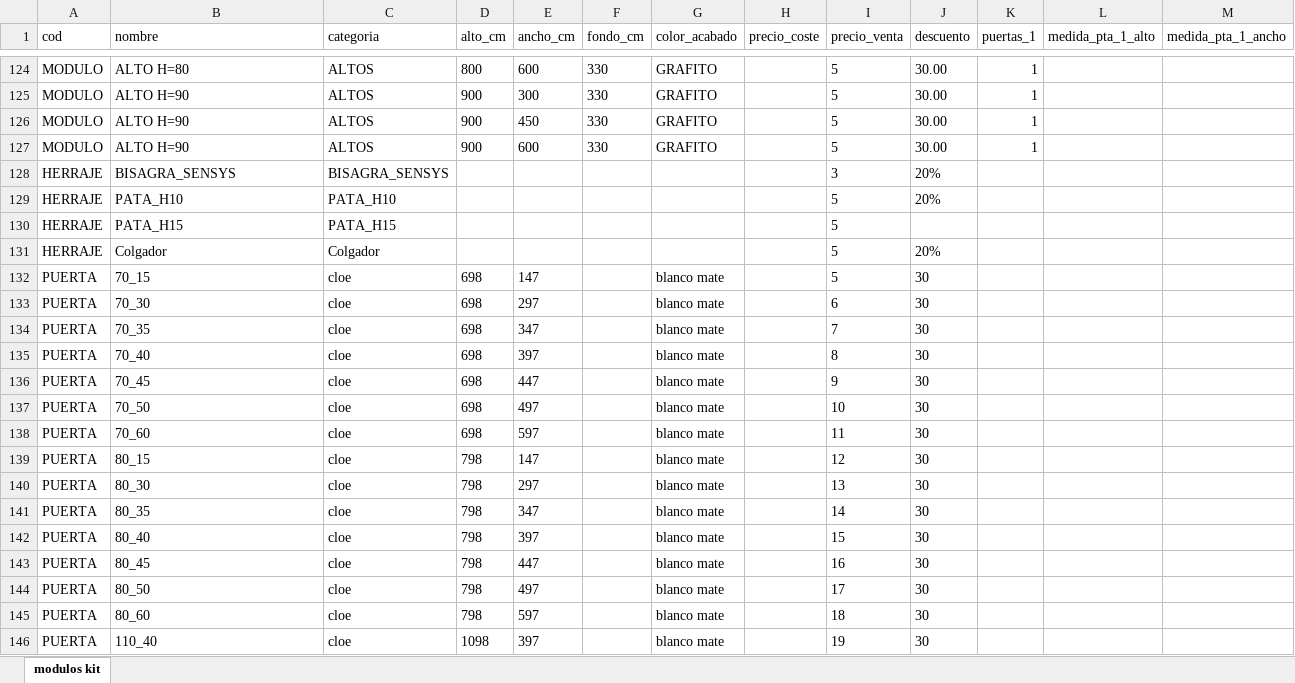
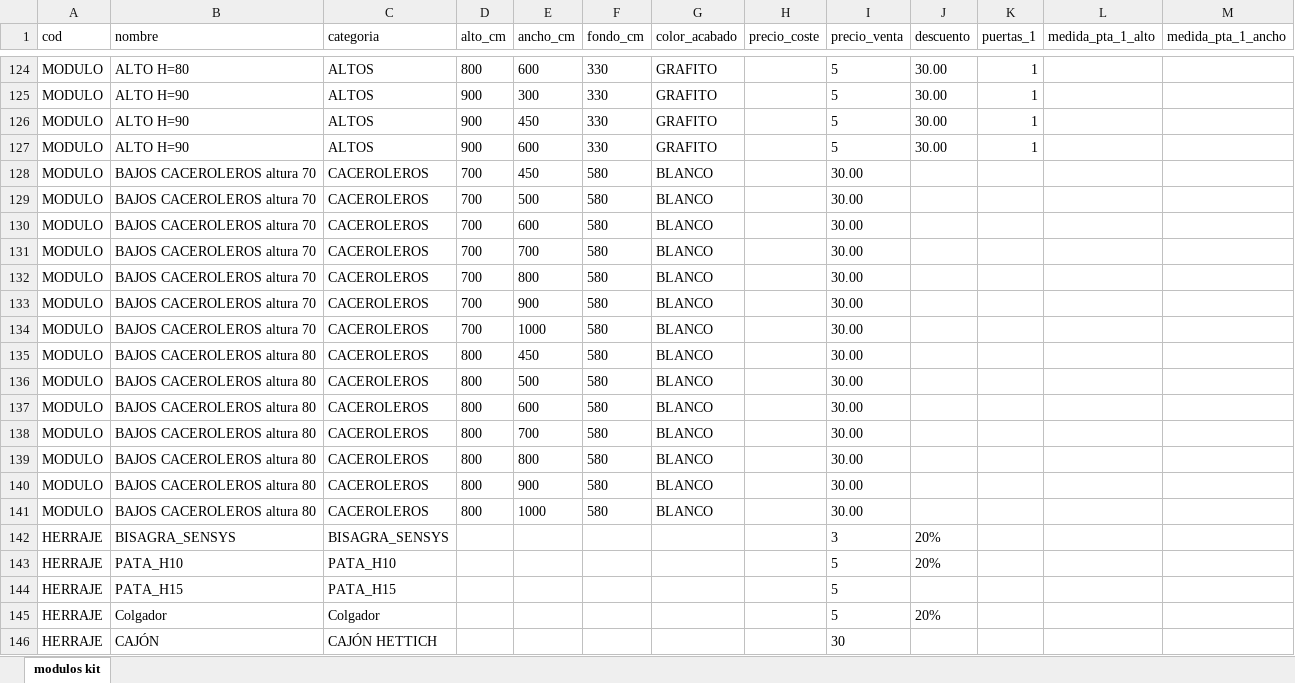
Before and after one commit to montoyeta-star/bdestaeslabuena, an Excel workbook: modulos.xlsx, sheet modulos kit, drawn as a sheet; only a part is shown, gaps mark what is left out; the shorter side is filled out with more unchanged rows; values as stored, in another font and other column widths than the file's, no borders; the diff covers the shown part only; the diff names each change by its address in the sheet, - before the commit and + after, or states it on an @@ line.

```diff
--- a/modulos.xlsx (sheet modulos kit)
+++ b/modulos.xlsx (sheet modulos kit)
+row 128: MODULO | BAJOS CACEROLEROS altura 70 | CACEROLEROS | 700 | 450 | 580 | BLANCO |  | 30.00
+row 129: MODULO | BAJOS CACEROLEROS altura 70 | CACEROLEROS | 700 | 500 | 580 | BLANCO |  | 30.00
+row 130: MODULO | BAJOS CACEROLEROS altura 70 | CACEROLEROS | 700 | 600 | 580 | BLANCO |  | 30.00
+row 131: MODULO | BAJOS CACEROLEROS altura 70 | CACEROLEROS | 700 | 700 | 580 | BLANCO |  | 30.00
+row 132: MODULO | BAJOS CACEROLEROS altura 70 | CACEROLEROS | 700 | 800 | 580 | BLANCO |  | 30.00
+row 133: MODULO | BAJOS CACEROLEROS altura 70 | CACEROLEROS | 700 | 900 | 580 | BLANCO |  | 30.00
+row 134: MODULO | BAJOS CACEROLEROS altura 70 | CACEROLEROS | 700 | 1000 | 580 | BLANCO |  | 30.00
+row 135: MODULO | BAJOS CACEROLEROS altura 80 | CACEROLEROS | 800 | 450 | 580 | BLANCO |  | 30.00
+row 136: MODULO | BAJOS CACEROLEROS altura 80 | CACEROLEROS | 800 | 500 | 580 | BLANCO |  | 30.00
+row 137: MODULO | BAJOS CACEROLEROS altura 80 | CACEROLEROS | 800 | 600 | 580 | BLANCO |  | 30.00
+row 138: MODULO | BAJOS CACEROLEROS altura 80 | CACEROLEROS | 800 | 700 | 580 | BLANCO |  | 30.00
+row 139: MODULO | BAJOS CACEROLEROS altura 80 | CACEROLEROS | 800 | 800 | 580 | BLANCO |  | 30.00
+row 140: MODULO | BAJOS CACEROLEROS altura 80 | CACEROLEROS | 800 | 900 | 580 | BLANCO |  | 30.00
+row 141: MODULO | BAJOS CACEROLEROS altura 80 | CACEROLEROS | 800 | 1000 | 580 | BLANCO |  | 30.00
+row 146: HERRAJE | CAJÓN | CAJÓN HETTICH |  |  |  |  |  | 30
```
Also changed, not shown: 25 added rows elsewhere in this sheet, formulas that keep their value, 1 other file.
